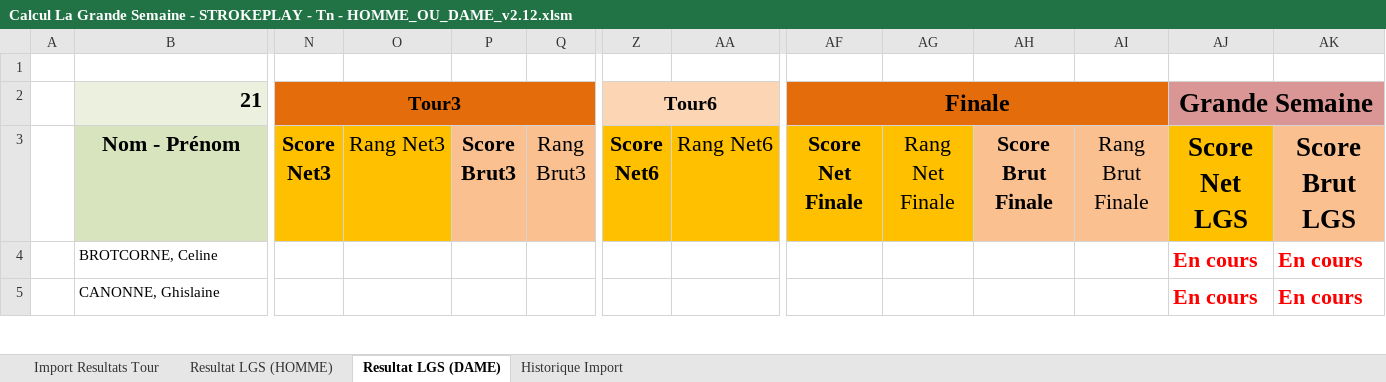
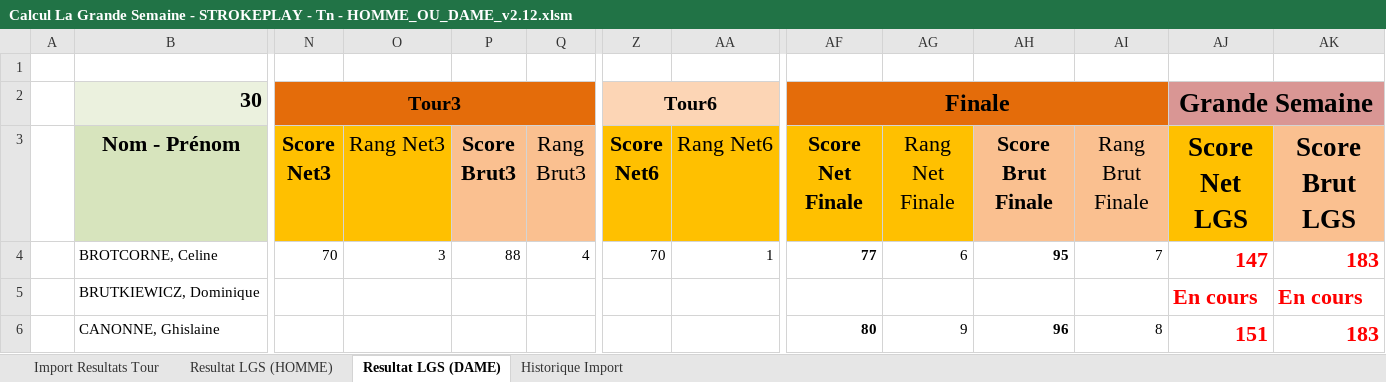
Before and after one commit to joffroy59/golf-asglm-lgs, an Excel workbook: Calcul La Grande Semaine - STROKEPLAY - Tn - HOMME_OU_DAME_v2.12.xlsm, sheet Resultat LGS (DAME), drawn as a sheet; only a part is shown, gaps mark what is left out; values as stored, in another font and other column widths than the file's, no borders; conditional formats and table styles not drawn; addresses are those after the commit; rows hold the shown columns only; the diff covers the shown part only; the diff names each change by its address in the sheet, - before the commit and + after, or states it on an @@ line.

Commit message:
test(): ok TEST T1 + T2 + T3 + T4 +T5 +T6 + Finale

```diff
--- a/Calcul La Grande Semaine - STROKEPLAY - Tn - HOMME_OU_DAME_v2.12.xlsm (sheet Resultat LGS (DAME))
+++ b/Calcul La Grande Semaine - STROKEPLAY - Tn - HOMME_OU_DAME_v2.12.xlsm (sheet Resultat LGS (DAME))
-B2 (Nom - Prénom): 21
+B2 (Nom - Prénom): 30
-N4 (Score Net3): (empty)
+N4 (Score Net3): 70
-O4 (Rang Net3): (empty)
+O4 (Rang Net3): 3
-P4 (Score Brut3): (empty)
+P4 (Score Brut3): 88
-Q4 (Rang Brut3): (empty)
+Q4 (Rang Brut3): 4
-Z4 (Score Net6): (empty)
+Z4 (Score Net6): 70
-AA4 (Rang Net6): (empty)
+AA4 (Rang Net6): 1
-AF4 (Score Net Finale): (empty)
+AF4 (Score Net Finale): 77
-AG4 (Rang Net Finale): (empty)
+AG4 (Rang Net Finale): 6
-AH4 (Score Brut Finale): (empty)
+AH4 (Score Brut Finale): 95
-AI4 (Rang Brut Finale): (empty)
+AI4 (Rang Brut Finale): 7
-AJ4 (Score Net LGS): En cours
+AJ4 (Score Net LGS): 147
-AK4 (Score Brut LGS): En cours
+AK4 (Score Brut LGS): 183
+row 5:  | BRUTKIEWICZ, Dominique |  |  |  |  |  |  |  |  |  |  | En cours | En cours
-AF6 (Score Net Finale): (empty)
+AF6 (Score Net Finale): 80
-AG6 (Rang Net Finale): (empty)
+AG6 (Rang Net Finale): 9
-AH6 (Score Brut Finale): (empty)
+AH6 (Score Brut Finale): 96
-AI6 (Rang Brut Finale): (empty)
+AI6 (Rang Brut Finale): 8
-AJ6 (Score Net LGS): En cours
+AJ6 (Score Net LGS): 151
-AK6 (Score Brut LGS): En cours
+AK6 (Score Brut LGS): 183
```
Also changed, not shown: 8 added rows and 207 edited cells elsewhere in this sheet, sheet Import Resultats Tour, sheet Resultat LGS (HOMME), sheet Historique Import, formulas that keep their value, charts or pictures.
